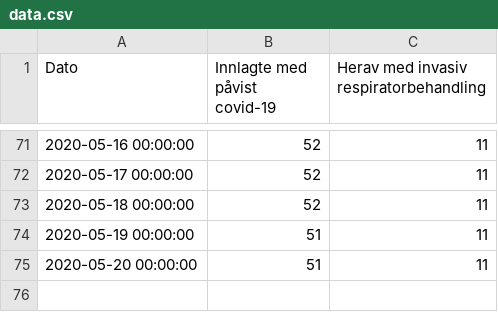
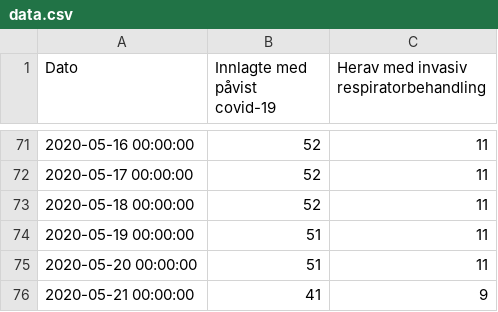
Before and after one commit to GregoireJan/CoronaHeroku, a CSV file: Data/data.csv, drawn as a sheet; only a part is shown, gaps mark what is left out.

```diff
--- a/Data/data.csv
+++ b/Data/data.csv
@@ -75 +75,2 @@
 2020-05-20 00:00:00,51,11
+2020-05-21 00:00:00,41,9
```
Also changed, not shown: 1 other file.
